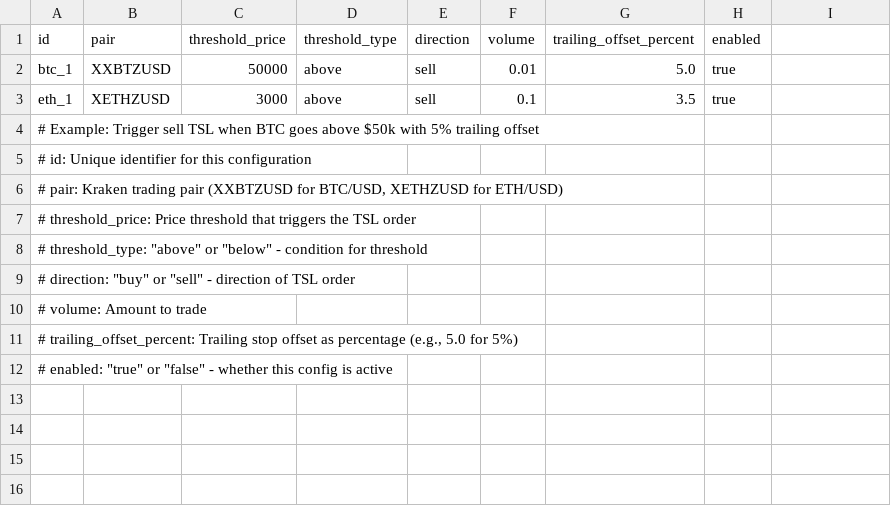
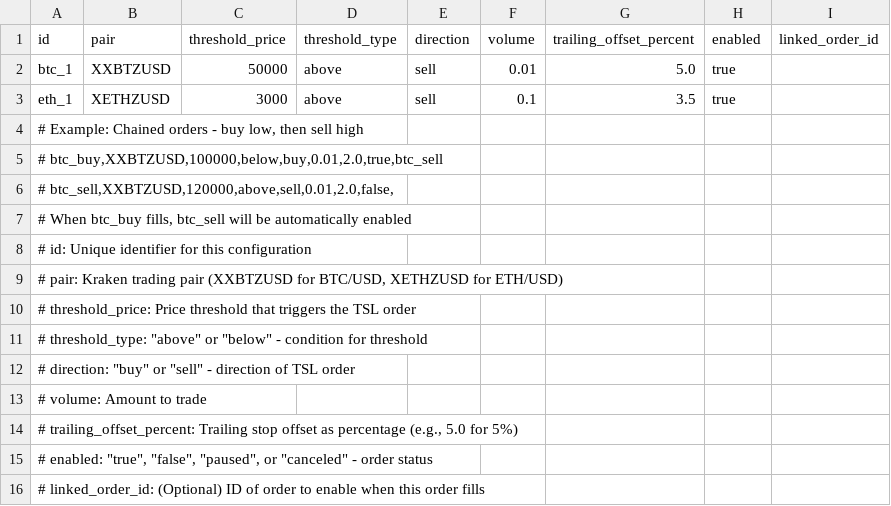
Before and after one commit to raymondclowe/ttslo, a CSV file: config_sample.csv, drawn as a sheet; addresses are those after the commit; the diff names each change by its address in the sheet, - before the commit and + after, or states it on an @@ line.

```diff
--- a/config_sample.csv
+++ b/config_sample.csv
-I1: (empty)
+I1: linked_order_id
-A4 (id): # Example: Trigger sell TSL when BTC goes above $50k with 5% trailing offset
+A4 (id): # Example: Chained orders - buy low, then sell high
+row 5: # btc_buy,XXBTZUSD,100000,below,buy,0.01,2.0,true,btc_sell
+row 6: # btc_sell,XXBTZUSD,120000,above,sell,0.01,2.0,false,
+row 7: # When btc_buy fills, btc_sell will be automatically enabled
-A15 (id): # enabled: "true" or "false" - whether this config is active
+A15 (id): # enabled: "true", "false", "paused", or "canceled" - order status
+row 16: # linked_order_id: (Optional) ID of order to enable when this order fills
```
Also changed, not shown: 4 other files.
